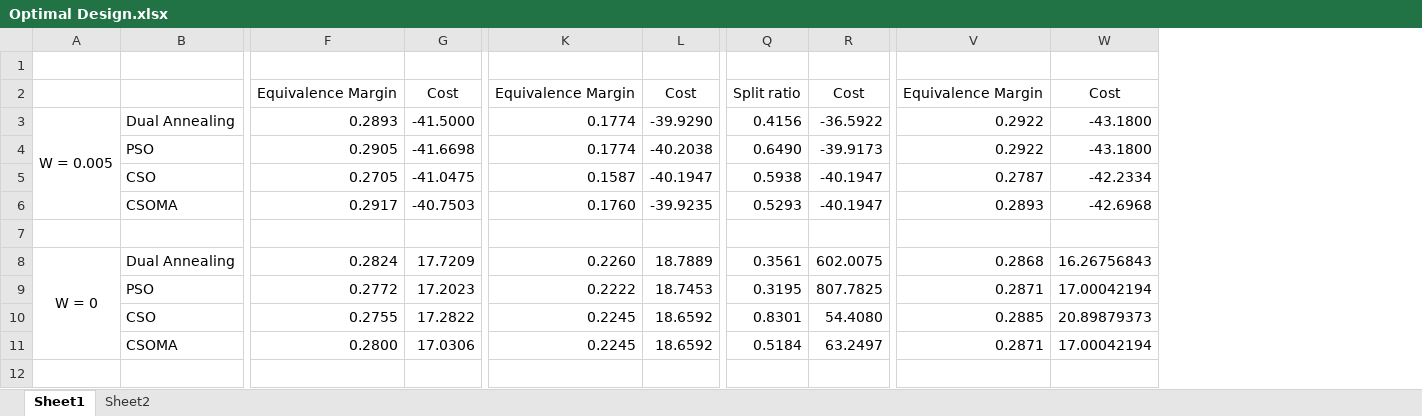
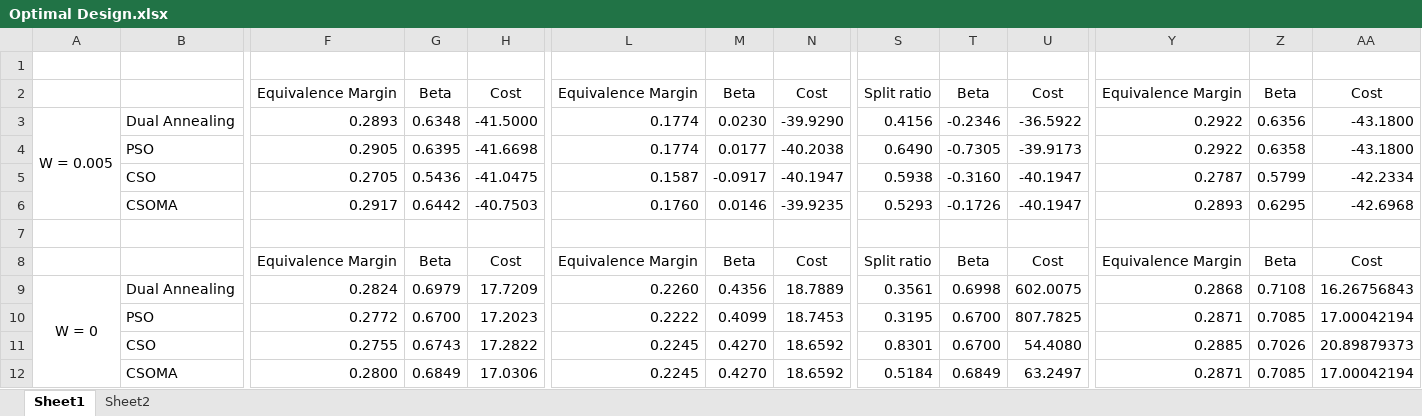
Before and after one commit to ahshen26/Hybrid-Optimization-Gradient, an Excel workbook: Optimal Design.xlsx, sheet Sheet1, drawn as a sheet; only a part is shown, gaps mark what is left out; values as stored, in another font and other column widths than the file's, no borders; removed rows and columns are numbered as before the commit, all else as after; rows hold the shown columns only; the diff names each change by its address in the sheet, - before the commit and + after, or states it on an @@ line.

Commit message:
Update Optimal Design.xlsx

```diff
--- a/Optimal Design.xlsx (sheet Sheet1)
+++ b/Optimal Design.xlsx (sheet Sheet1)
+column G, rows 2-6: Beta | 0.6348 | 0.6395 | 0.5436 | 0.6442; rows 9-12: 0.6979 | 0.6700 | 0.6743 | 0.6849
+column M, rows 2-6: Beta | 0.0230 | 0.0177 | -0.0917 | 0.0146; rows 9-12: 0.4356 | 0.4099 | 0.4270 | 0.4270
+column T, rows 2-6: Beta | -0.2346 | -0.7305 | -0.3160 | -0.1726; rows 9-12: 0.6998 | 0.6700 | 0.6700 | 0.6849
+column Z, rows 2-6: Beta | 0.6356 | 0.6358 | 0.5799 | 0.6295; rows 9-12: 0.7108 | 0.7085 | 0.7026 | 0.7085
-row 7: (empty)
+row 7: (empty)
+row 8:  |  | Equivalence Margin | Beta | Cost | Equivalence Margin | Beta | Cost | Split ratio | Beta | Cost | Equivalence Margin | Beta | Cost
```
Also changed, not shown: formulas that keep their value.
